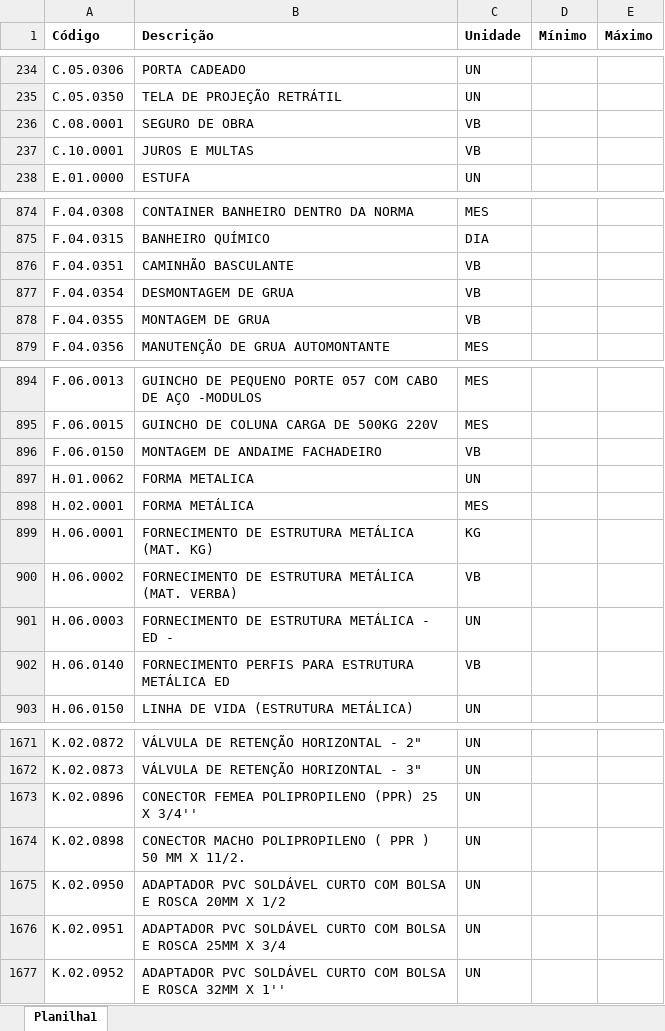
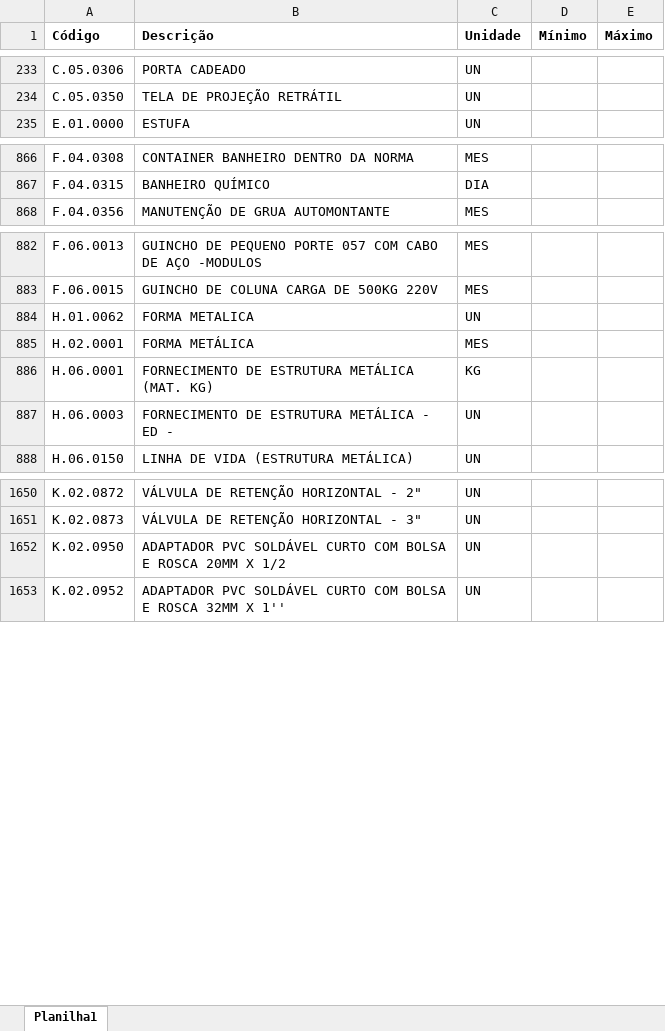
Before and after one commit to Mgiglio98/formulario_pedidos_basic, an Excel workbook: Insumos.xlsx, sheet Planilha1, drawn as a sheet; only a part is shown, gaps mark what is left out; values as stored, in another font and other column widths than the file's, no borders; removed rows and columns are numbered as before the commit, all else as after; the diff covers the shown part only; the diff names each change by its address in the sheet, - before the commit and + after, or states it on an @@ line.

```diff
--- a/Insumos.xlsx (sheet Planilha1)
+++ b/Insumos.xlsx (sheet Planilha1)
-row 236: C.08.0001 | SEGURO DE OBRA | VB
-row 237: C.10.0001 | JUROS E MULTAS | VB
-row 876: F.04.0351 | CAMINHÃO BASCULANTE | VB
-row 877: F.04.0354 | DESMONTAGEM DE GRUA | VB
-row 878: F.04.0355 | MONTAGEM DE GRUA | VB
-row 896: F.06.0150 | MONTAGEM DE ANDAIME FACHADEIRO | VB
-row 900: H.06.0002 | FORNECIMENTO DE ESTRUTURA METÁLICA (MAT. VERBA) | VB
-row 902: H.06.0140 | FORNECIMENTO PERFIS PARA ESTRUTURA METÁLICA ED | VB
-row 1673: K.02.0896 | CONECTOR FEMEA POLIPROPILENO (PPR) 25 X 3/4'' | UN
-row 1674: K.02.0898 | CONECTOR MACHO POLIPROPILENO ( PPR ) 50 MM X 11/2. | UN
-row 1676: K.02.0951 | ADAPTADOR PVC SOLDÁVEL CURTO COM BOLSA E ROSCA 25MM X 3/4 | UN
```
Also changed, not shown: 12 added rows, 47 removed rows and 4 edited cells elsewhere in this sheet.
